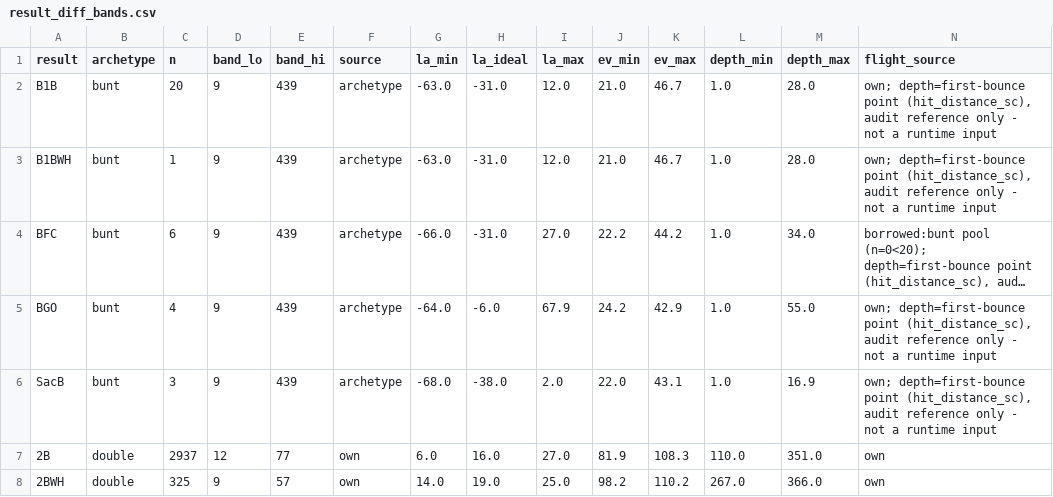
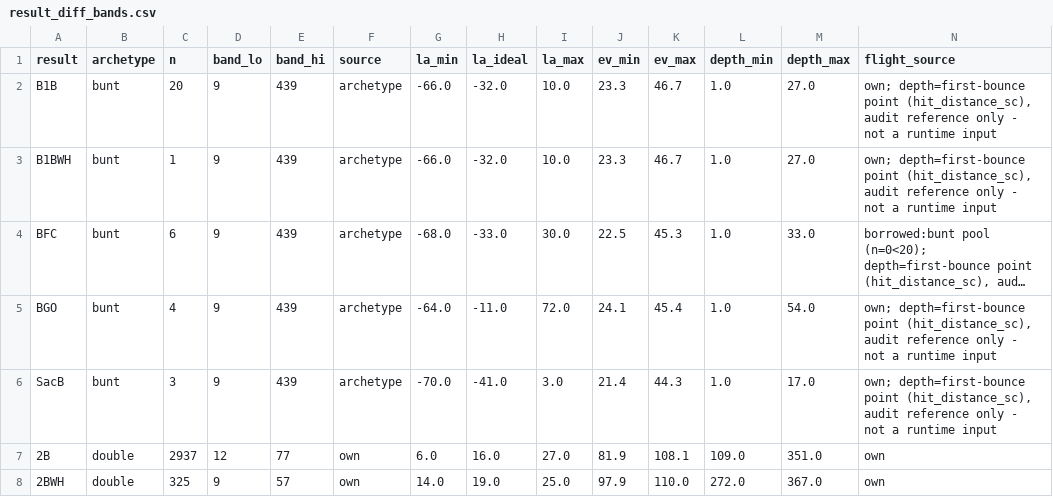
Before and after one commit to arpeterson93/numberball, a CSV file: result_diff_bands.csv, drawn as a sheet; only a part is shown; long unchanged cells end in …; the diff covers the shown part only; the diff names each change by its address in the sheet, - before the commit and + after, or states it on an @@ line.

Commit message:
Gameday: regenerate ball-flight data with 4-season Statcast pull + spray buckets
Real pipeline run of the spray-bucket-conditioned station generation
added in the prior commit. 2021/2023/2024/2025 pulled successfully
(3.07M pitches, 538,561 balls in play); 2022 hit a corrupted-cache CSV
parse error from pybaseball mid-pull - the per-season try/except caught
it and kept the other four seasons rather than losing the whole run.
Worth a retry later if the full 5 seasons matter enough to chase down,
but 4 seasons already gave healthy per-bucket sample sizes throughout.

Spray-angle sign convention validated against real aggregate batter-
handedness pull tendency (RHH mean -2.6deg/pull-3B-side, LHH mean
+5.2deg/pull-1B-side, both correctly signed) - the default guess needed
no flip.

Bucket sample sizes: every bucket for 2B/3B cleared the confidence
floor with real per-bucket data, including 3B's own thinnest corner
(3B_LINE, n=37). Only 1BWH/1BWH2's two line-corner buckets fell back to
the unconditioned pool (n=0-12, genuinely too thin even across 4
seasons) - exactly the sparsity risk flagged when this was planned.

result_diff_bands.csv's band_lo/band_hi/n/source (MLN-native, owned by
compute_result_diff_bands.py) are confirmed byte-identical - only the
Statcast-derived flight columns changed, as designed.

Measured effect (Stage 5b's own real-play correction-rate sweep,
re-run against the rebuilt data): correction rate 59%->48%, shade-
fallback engagement 14%->6%, max deficit 4548ms->3276ms. A real
improvement, not the whole fix - the deeper gap flagged in Stage 5b
(resolveHitPickup gives doubles/triples no interception race at all,
so the fielded point is still fielder-blind regardless of direction)
remains the dominant remaining factor and is still deferred, not
silently absorbed into this change.

```diff
--- a/result_diff_bands.csv
+++ b/result_diff_bands.csv
-G2:G3 (la_min): -63.0
+G2:G3 (la_min): -66.0
-H2:H3 (la_ideal): -31.0
+H2:H3 (la_ideal): -32.0
-I2:I3 (la_max): 12.0
+I2:I3 (la_max): 10.0
-J2:J3 (ev_min): 21.0
+J2:J3 (ev_min): 23.3
-M2:M3 (depth_max): 28.0
+M2:M3 (depth_max): 27.0
-G4 (la_min): -66.0
+G4 (la_min): -68.0
-H4 (la_ideal): -31.0
+H4 (la_ideal): -33.0
-I4 (la_max): 27.0
+I4 (la_max): 30.0
-J4 (ev_min): 22.2
+J4 (ev_min): 22.5
-K4 (ev_max): 44.2
+K4 (ev_max): 45.3
-M4 (depth_max): 34.0
+M4 (depth_max): 33.0
-H5 (la_ideal): -6.0
+H5 (la_ideal): -11.0
-I5 (la_max): 67.9
+I5 (la_max): 72.0
-J5 (ev_min): 24.2
+J5 (ev_min): 24.1
-K5 (ev_max): 42.9
+K5 (ev_max): 45.4
-M5 (depth_max): 55.0
+M5 (depth_max): 54.0
-G6 (la_min): -68.0
+G6 (la_min): -70.0
-H6 (la_ideal): -38.0
+H6 (la_ideal): -41.0
-I6 (la_max): 2.0
+I6 (la_max): 3.0
-J6 (ev_min): 22.0
+J6 (ev_min): 21.4
-K6 (ev_max): 43.1
+K6 (ev_max): 44.3
-M6 (depth_max): 16.9
+M6 (depth_max): 17.0
-K7 (ev_max): 108.3
+K7 (ev_max): 108.1
-L7 (depth_min): 110.0
+L7 (depth_min): 109.0
-J8 (ev_min): 98.2
+J8 (ev_min): 97.9
-K8 (ev_max): 110.2
+K8 (ev_max): 110.0
-L8 (depth_min): 267.0
+L8 (depth_min): 272.0
-M8 (depth_max): 366.0
+M8 (depth_max): 367.0
```
Also changed, not shown: 100 edited cells elsewhere in this file, 1 other file.
